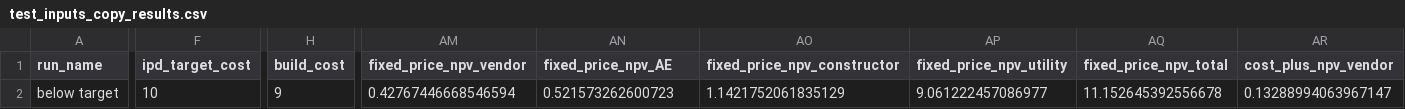
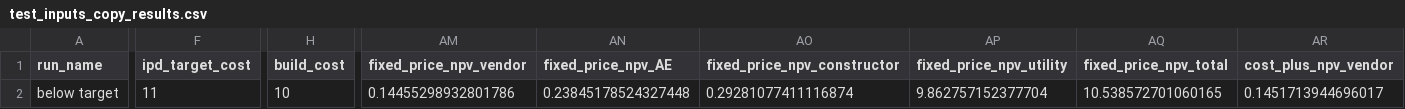
Before and after one commit to uw-reti/open, a CSV file: test_inputs_copy_results.csv, drawn as a sheet; only a part is shown, gaps mark what is left out; the diff covers the shown part only; the diff names each change by its address in the sheet, - before the commit and + after, or states it on an @@ line.

```diff
--- a/test_inputs_copy_results.csv
+++ b/test_inputs_copy_results.csv
-F2 (ipd_target_cost): 10
+F2 (ipd_target_cost): 11
-H2 (build_cost): 9
+H2 (build_cost): 10
-AM2 (fixed_price_npv_vendor): 0.42767446668546594
+AM2 (fixed_price_npv_vendor): 0.14455298932801786
-AN2 (fixed_price_npv_AE): 0.521573262600723
+AN2 (fixed_price_npv_AE): 0.23845178524327448
-AO2 (fixed_price_npv_constructor): 1.1421752061835129
+AO2 (fixed_price_npv_constructor): 0.29281077411116874
-AP2 (fixed_price_npv_utility): 9.061222457086977
+AP2 (fixed_price_npv_utility): 9.862757152377704
-AQ2 (fixed_price_npv_total): 11.152645392556678
+AQ2 (fixed_price_npv_total): 10.538572701060165
-AR2 (cost_plus_npv_vendor): 0.13288994063967147
+AR2 (cost_plus_npv_vendor): 0.1451713944696017
```
Also changed, not shown: 9 edited cells elsewhere in this file, test_inputs_results.csv, 2 other files.
